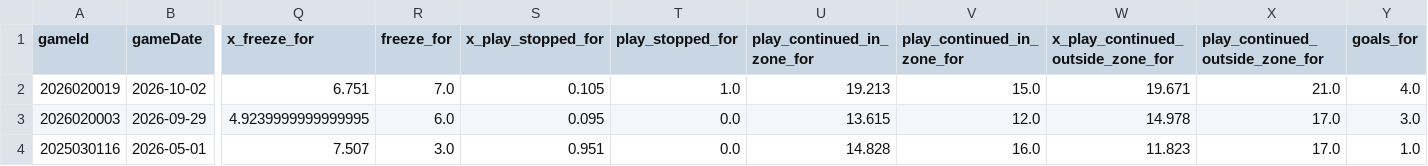
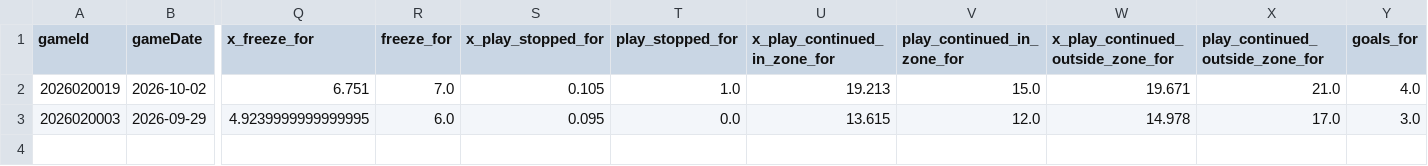
Before and after one commit to Hoxhallari-Ildi/BetterBettor-Data, a CSV file: output/baseline.csv, drawn as a sheet; only a part is shown, gaps mark what is left out; rows hold the shown columns only; the diff names each change by its address in the sheet, - before the commit and + after, or states it on an @@ line.

```diff
--- a/output/baseline.csv
+++ b/output/baseline.csv
-U1: play_continued_in_zone_for
+U1: x_play_continued_in_zone_for
-row 4: 2025030116 | 2026-05-01 | 7.507 | 3.0 | 0.951 | 0.0 | 14.828 | 16.0 | 11.823 | 17.0 | 1.0
```
Also changed, not shown: output/opponents.csv, 2 other files.
